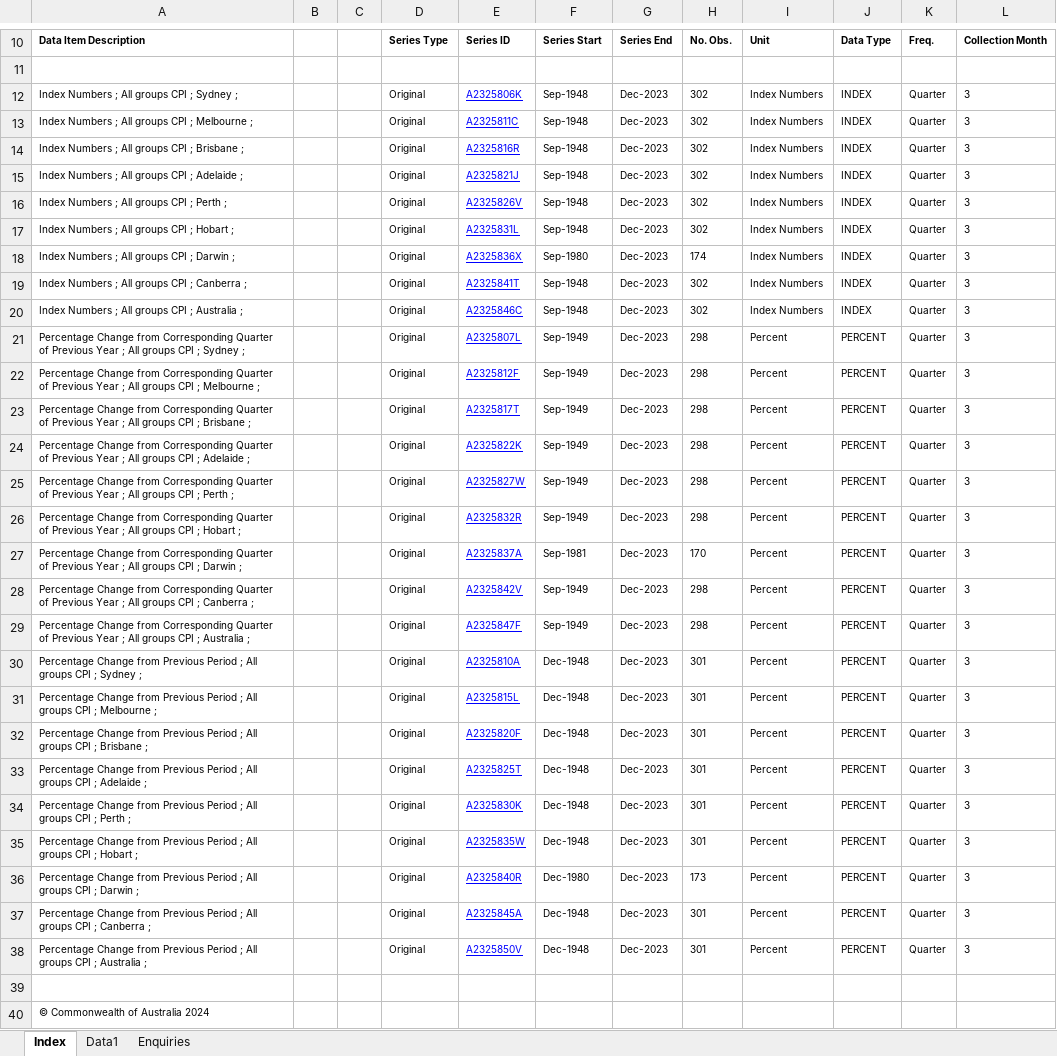
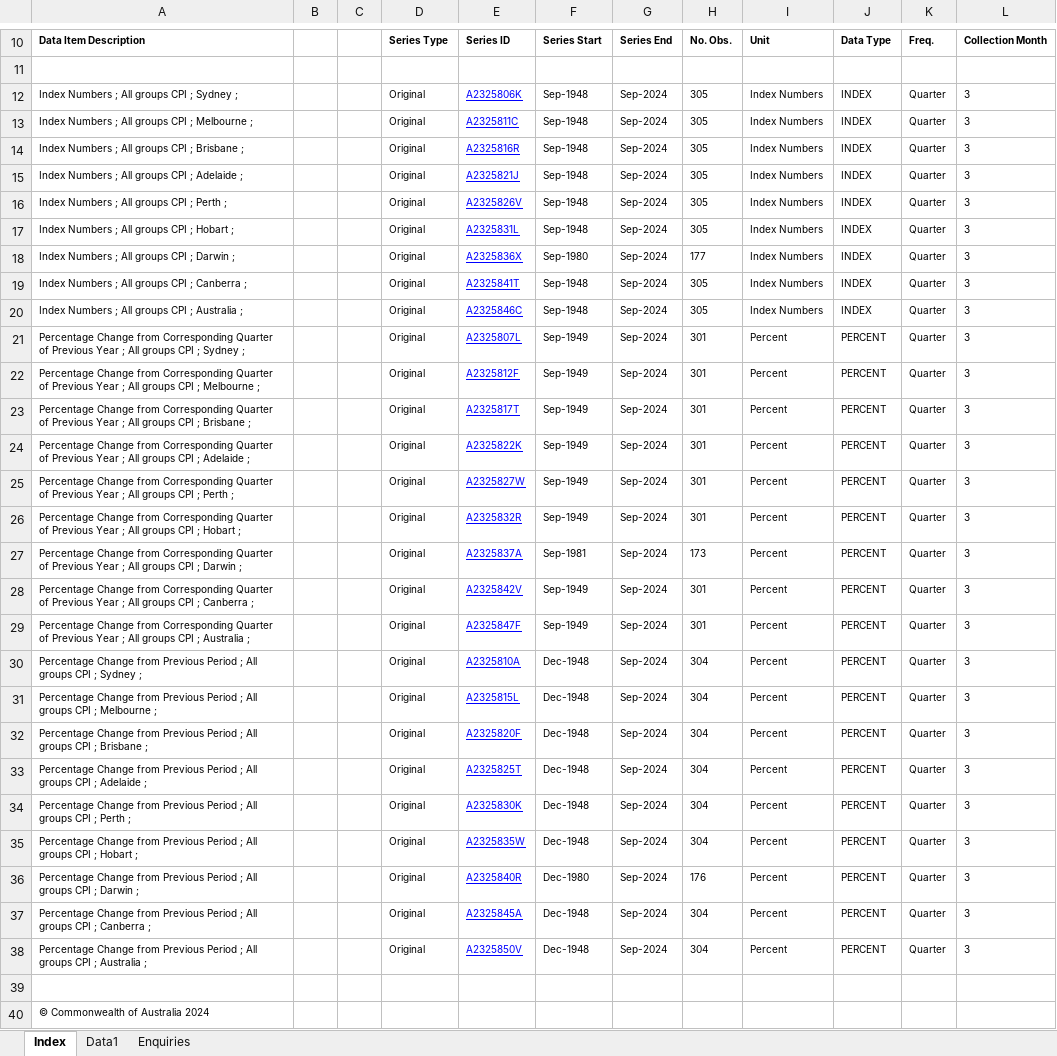
Before and after one commit to jazon7/australianstockmarketapp, an Excel workbook: data/cpi.xlsx, sheet Index, drawn as a sheet; only a part is shown, gaps mark what is left out; values as stored, in another font and other column widths than the file's, no borders; charts and pictures not drawn; the diff names each change by its address in the sheet, - before the commit and + after, or states it on an @@ line.

```diff
--- a/data/cpi.xlsx (sheet Index)
+++ b/data/cpi.xlsx (sheet Index)
-G12:G38: Dec-2023
+G12:G38: Sep-2024
-H12:H17: 302
+H12:H17: 305
-H18: 174
+H18: 177
-H19:H20: 302
+H19:H20: 305
-H21:H26: 298
+H21:H26: 301
-H27: 170
+H27: 173
-H28:H29: 298
+H28:H29: 301
-H30:H35: 301
+H30:H35: 304
-H36: 173
+H36: 176
-H37:H38: 301
+H37:H38: 304
```
Also changed, not shown: sheet Data1, 15 other files.
